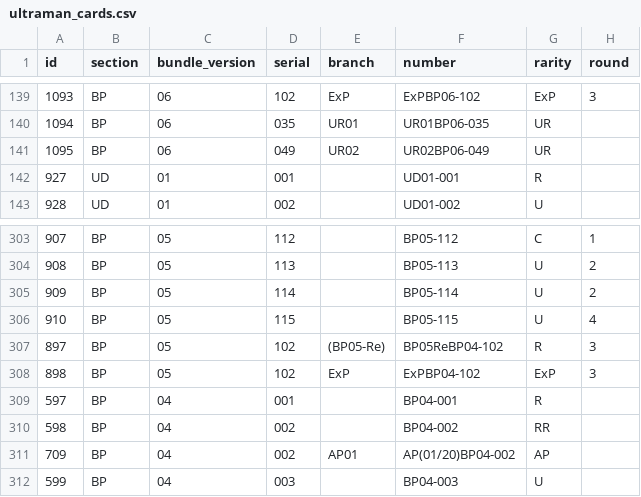
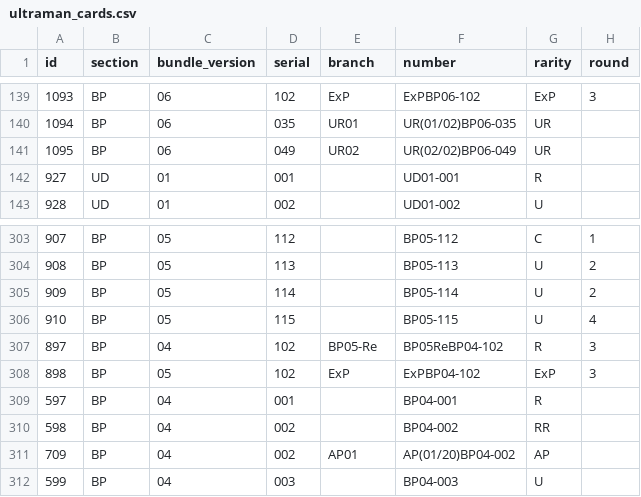
Before and after one commit to 901-ULTRA-League/ultraman-card-scraper, a CSV file: docs/ultraman_cards.csv, drawn as a sheet; only a part is shown, gaps mark what is left out; the diff covers the shown part only; the diff names each change by its address in the sheet, - before the commit and + after, or states it on an @@ line.

```diff
--- a/docs/ultraman_cards.csv
+++ b/docs/ultraman_cards.csv
-F140 (number): UR01BP06-035
+F140 (number): UR(01/02)BP06-035
-F141 (number): UR02BP06-049
+F141 (number): UR(02/02)BP06-049
-C307 (bundle_version): 05
+C307 (bundle_version): 04
-E307 (branch): (BP05-Re)
+E307 (branch): BP05-Re
```
Also changed, not shown: 27 edited cells elsewhere in this file, ultraman_cards.csv.
